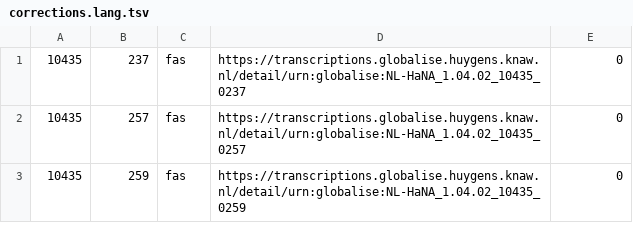
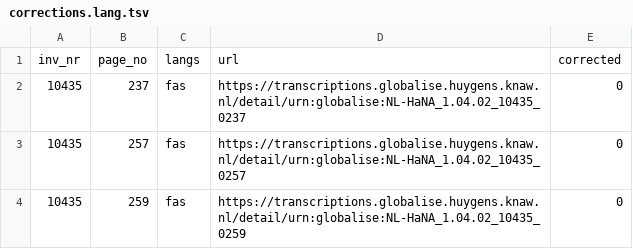
Before and after one commit to globalise-huygens/language-identification-data, a TSV file: corrections/corrections.lang.tsv, drawn as a sheet; only a part is shown; the diff names each change by its address in the sheet, - before the commit and + after, or states it on an @@ line.

Commit message:
added missing TSV header

```diff
--- a/corrections/corrections.lang.tsv
+++ b/corrections/corrections.lang.tsv
+row 1: inv_nr | page_no | langs | url | corrected
```
